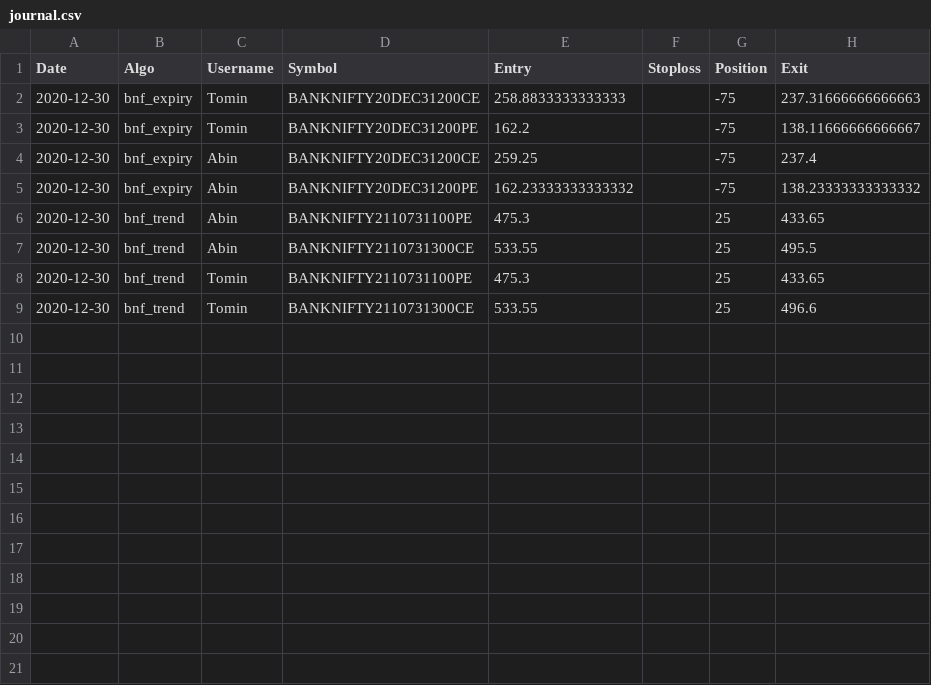
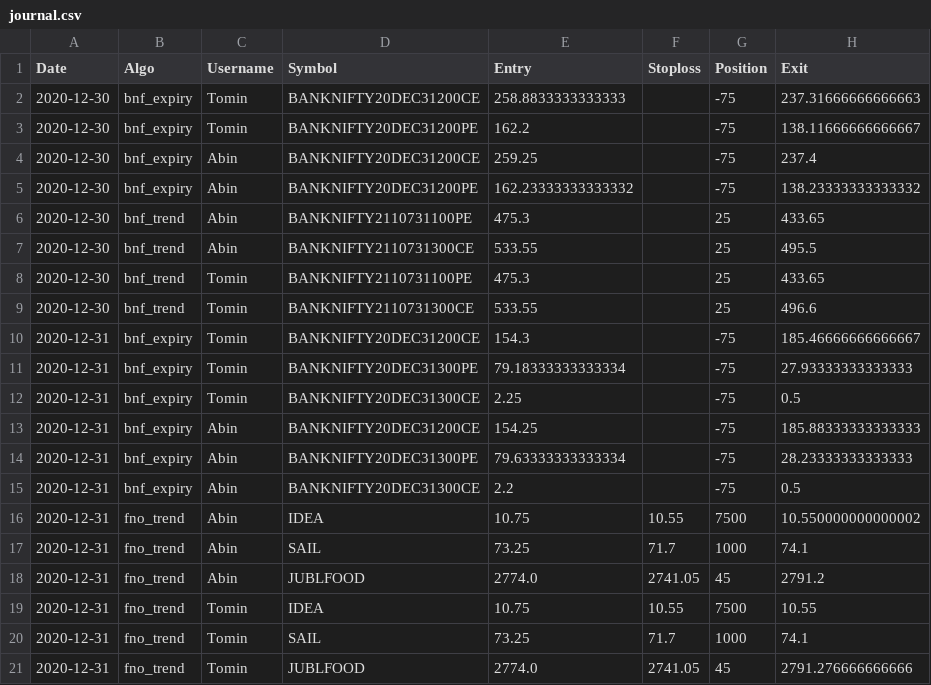
Before and after one commit to abinthomasonline/journal-dump, a CSV file: journal.csv, drawn as a sheet.

Commit message:
2020-12-31

```diff
--- a/journal.csv
+++ b/journal.csv
@@ -9 +9,13 @@ Date,Algo,Username,Symbol,Entry,Stoploss,Position,Exit
 2020-12-30,bnf_trend,Tomin,BANKNIFTY2110731300CE,533.55,,25,496.6
+2020-12-31,bnf_expiry,Tomin,BANKNIFTY20DEC31200CE,154.3,,-75,185.46666666666667
+2020-12-31,bnf_expiry,Tomin,BANKNIFTY20DEC31300PE,79.18333333333334,,-75,27.93333333333333
+2020-12-31,bnf_expiry,Tomin,BANKNIFTY20DEC31300CE,2.25,,-75,0.5
+2020-12-31,bnf_expiry,Abin,BANKNIFTY20DEC31200CE,154.25,,-75,185.88333333333333
+2020-12-31,bnf_expiry,Abin,BANKNIFTY20DEC31300PE,79.63333333333334,,-75,28.23333333333333
+2020-12-31,bnf_expiry,Abin,BANKNIFTY20DEC31300CE,2.2,,-75,0.5
+2020-12-31,fno_trend,Abin,IDEA,10.75,10.55,7500,10.550000000000002
+2020-12-31,fno_trend,Abin,SAIL,73.25,71.7,1000,74.1
+2020-12-31,fno_trend,Abin,JUBLFOOD,2774.0,2741.05,45,2791.2
+2020-12-31,fno_trend,Tomin,IDEA,10.75,10.55,7500,10.55
+2020-12-31,fno_trend,Tomin,SAIL,73.25,71.7,1000,74.1
+2020-12-31,fno_trend,Tomin,JUBLFOOD,2774.0,2741.05,45,2791.276666666666
```
